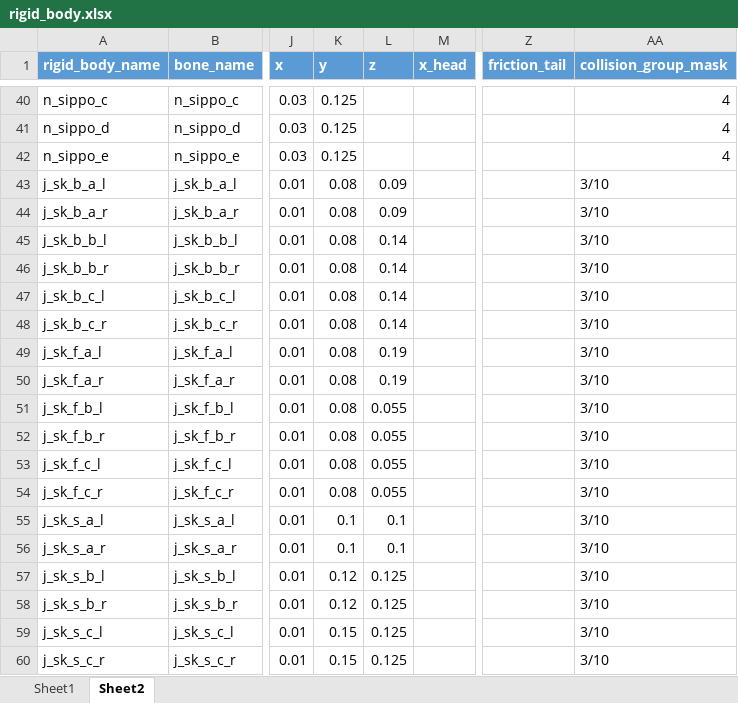
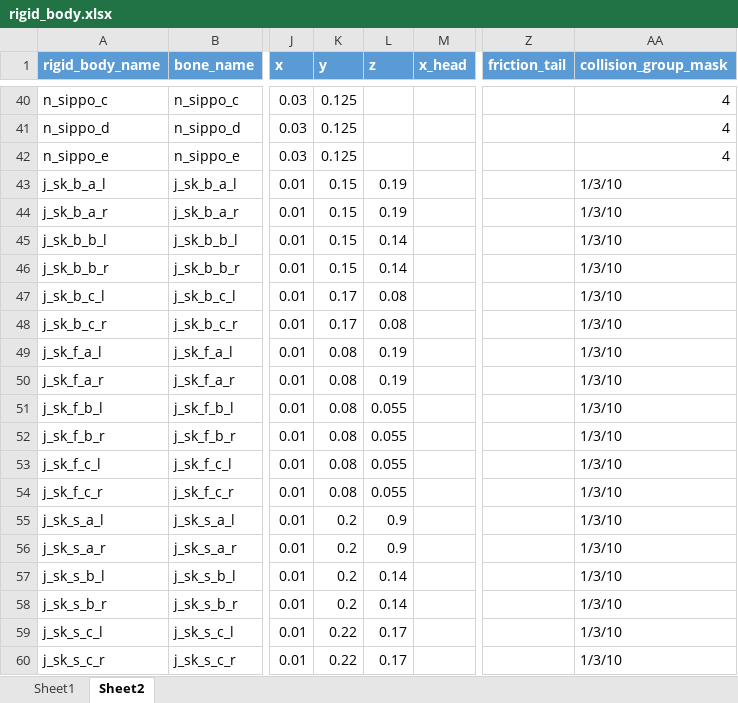
Before and after one commit to wikid24/ffxiv_mmd_tools_helper, an Excel workbook: ffxiv_mmd_tools_helper/data/rigid_body.xlsx, sheet Sheet2, drawn as a sheet; only a part is shown, gaps mark what is left out; values as stored, in another font and other column widths than the file's, no borders; table styles not drawn; the diff covers the shown part only; the diff names each change by its address in the sheet, - before the commit and + after, or states it on an @@ line.

Commit message:
fixed bug with collision group mask

```diff
--- a/ffxiv_mmd_tools_helper/data/rigid_body.xlsx (sheet Sheet2)
+++ b/ffxiv_mmd_tools_helper/data/rigid_body.xlsx (sheet Sheet2)
-K43:K46 (y): 0.08
+K43:K46 (y): 0.15
-L43:L44 (z): 0.09
+L43:L44 (z): 0.19
-AA43:AA60 (collision_group_mask): 3/10
+AA43:AA60 (collision_group_mask): 1/3/10
-K47:K48 (y): 0.08
+K47:K48 (y): 0.17
-L47:L48 (z): 0.14
+L47:L48 (z): 0.08
-K55:K56 (y): 0.1
+K55:K56 (y): 0.2
-L55:L56 (z): 0.1
+L55:L56 (z): 0.9
-K57:K58 (y): 0.12
+K57:K58 (y): 0.2
-L57:L58 (z): 0.125
+L57:L58 (z): 0.14
-K59:K60 (y): 0.15
+K59:K60 (y): 0.22
-L59:L60 (z): 0.125
+L59:L60 (z): 0.17
```
Also changed, not shown: 38 edited cells elsewhere in this sheet, 3 other files.
